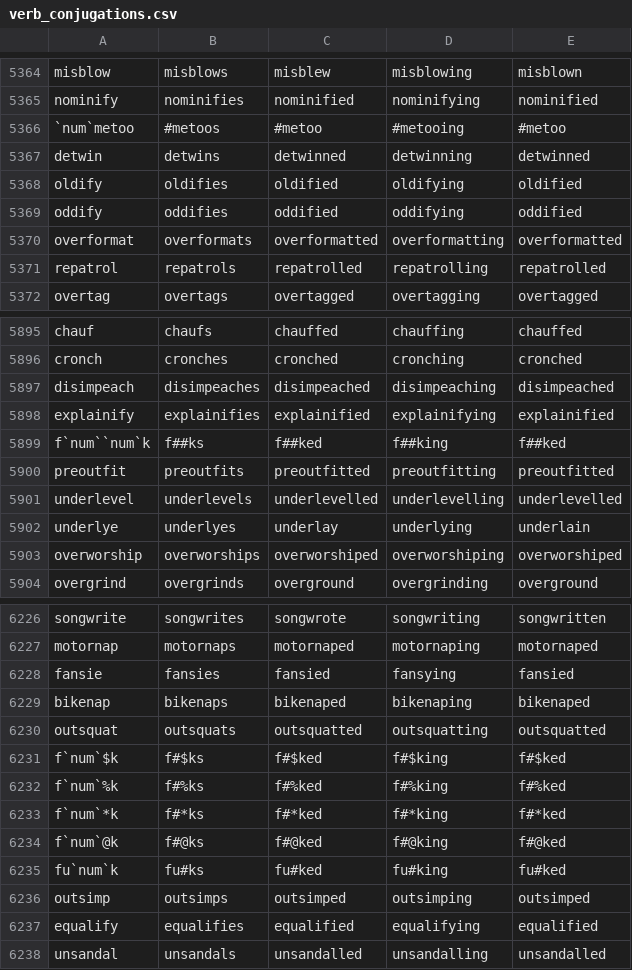
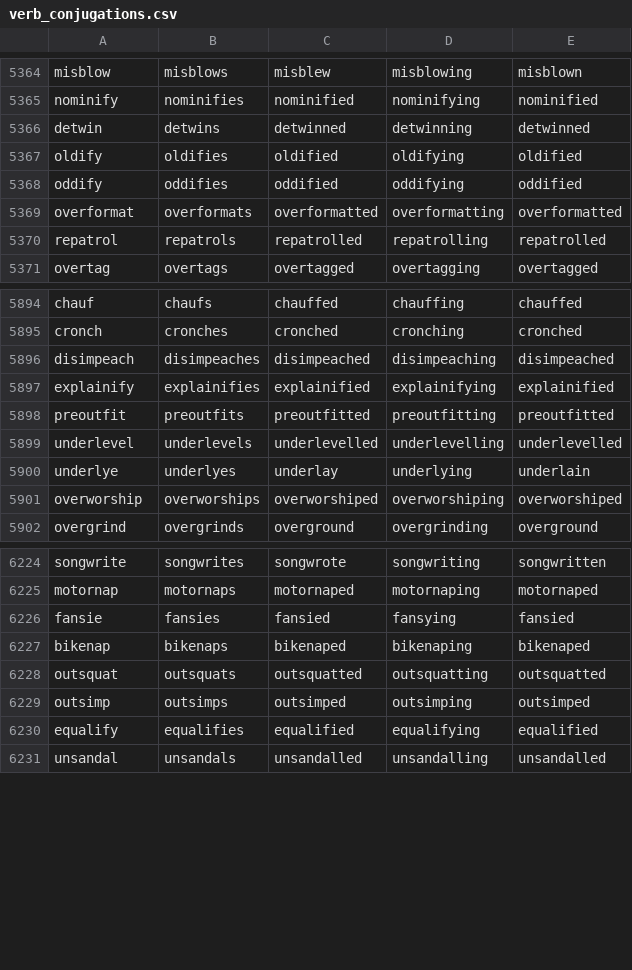
Before and after one commit to gold-silver-copper/english, a CSV file: extractor/verb_conjugations.csv, drawn as a sheet; only a part is shown, gaps mark what is left out.

```diff
--- a/extractor/verb_conjugations.csv
+++ b/extractor/verb_conjugations.csv
@@ -5365,3 +5365,2 @@ misblow,misblows,misblew,misblowing,misblown
 nominify,nominifies,nominified,nominifying,nominified
-`num`metoo,#metoos,#metoo,#metooing,#metoo
 detwin,detwins,detwinned,detwinning,detwinned
@@ -5898,3 +5897,2 @@ disimpeach,disimpeaches,disimpeached,disimpeaching,disimpeached
 explainify,explainifies,explainified,explainifying,explainified
-f`num``num`k,f##ks,f##ked,f##king,f##ked
 preoutfit,preoutfits,preoutfitted,preoutfitting,preoutfitted
@@ -6230,7 +6228,2 @@ bikenap,bikenaps,bikenaped,bikenaping,bikenaped
 outsquat,outsquats,outsquatted,outsquatting,outsquatted
-f`num`$k,f#$ks,f#$ked,f#$king,f#$ked
-f`num`%k,f#%ks,f#%ked,f#%king,f#%ked
-f`num`*k,f#*ks,f#*ked,f#*king,f#*ked
-f`num`@k,f#@ks,f#@ked,f#@king,f#@ked
-fu`num`k,fu#ks,fu#ked,fu#king,fu#ked
 outsimp,outsimps,outsimped,outsimping,outsimped
```
Also changed, not shown: extractor/adjectives.csv, extractor/nouns_with_plurals.csv, 4 other files.
